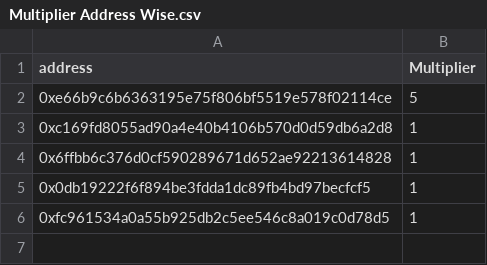
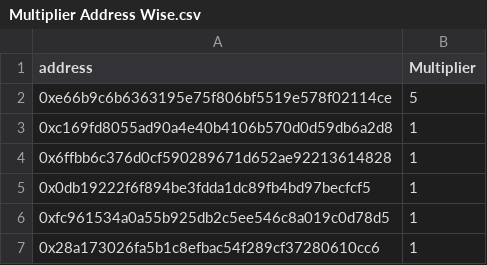
Before and after one commit to ALMIGHTYABE/FTM-Corgis-Tracker, a CSV file: data/Multiplier Address Wise.csv, drawn as a sheet; the diff names each change by its address in the sheet, - before the commit and + after, or states it on an @@ line.

```diff
--- a/data/Multiplier Address Wise.csv
+++ b/data/Multiplier Address Wise.csv
+row 7: 0x28a173026fa5b1c8efbac54f289cf37280610cc6 | 1
```
Also changed, not shown: data/Address List.csv, data/Sides Batch Wise.csv, 2 other files.
